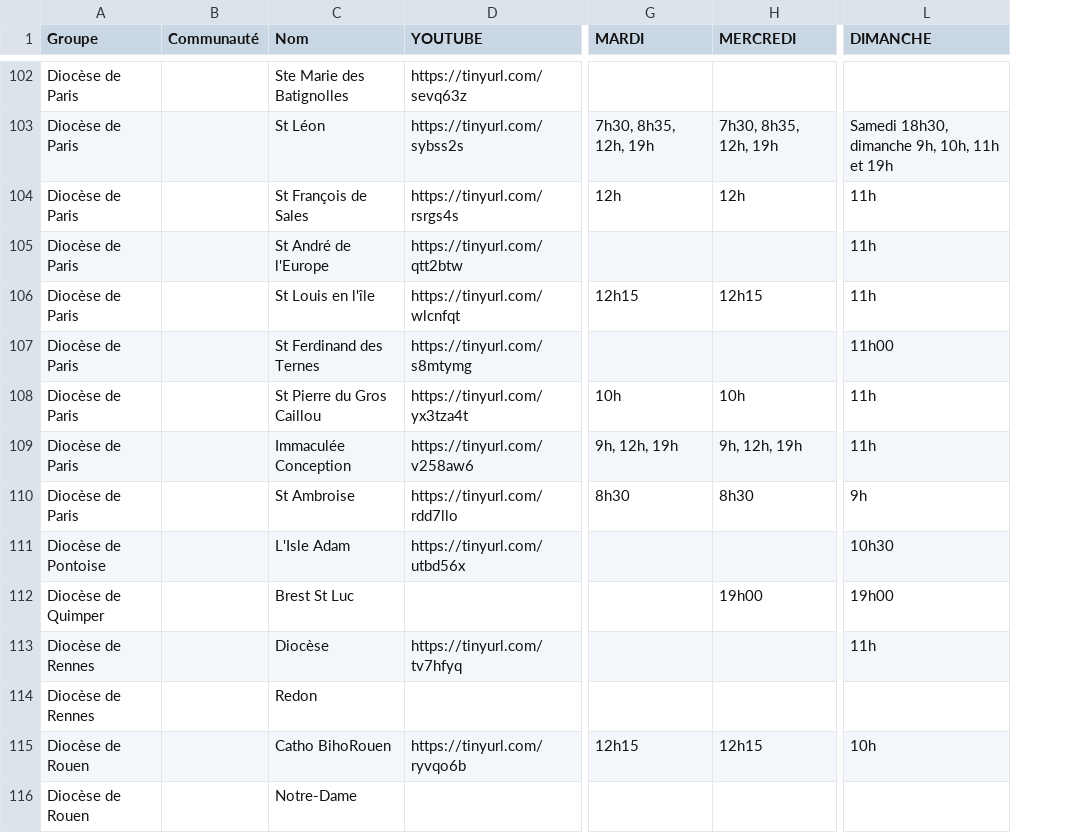
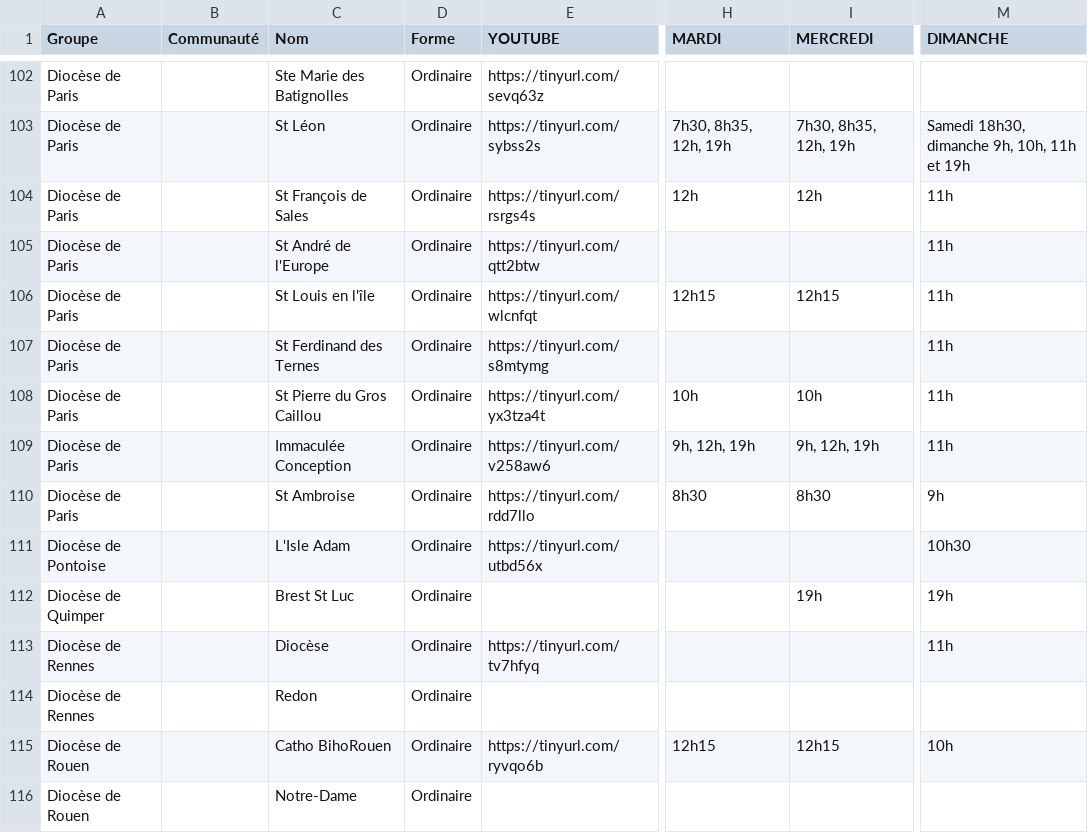
Before and after one commit to chretiens-en-confinement/website, a CSV file: src/data/messes-en-direct.csv, drawn as a sheet; only a part is shown, gaps mark what is left out; addresses are those after the commit; the diff covers the shown part only; the diff names each change by its address in the sheet, - before the commit and + after, or states it on an @@ line.

Commit message:
Ajoute messe forme extraordinaire

```diff
--- a/src/data/messes-en-direct.csv
+++ b/src/data/messes-en-direct.csv
+column D (Forme), rows 102-116: all Ordinaire
-M107 (DIMANCHE): 11h00
+M107 (DIMANCHE): 11h
-I112 (MERCREDI): 19h00
+I112 (MERCREDI): 19h
-M112 (DIMANCHE): 19h00
+M112 (DIMANCHE): 19h
```
Also changed, not shown: 13 added rows, 1 removed row and 62 edited cells elsewhere in this file, 3 other files.
